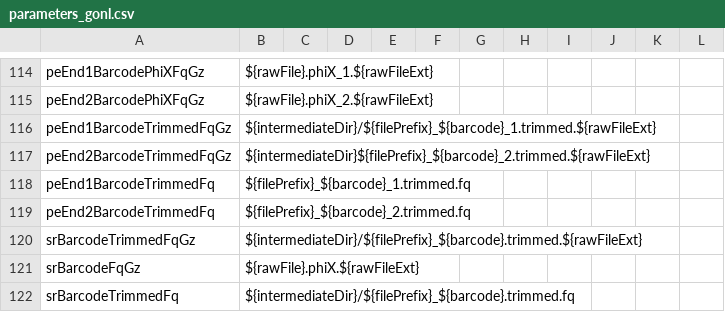
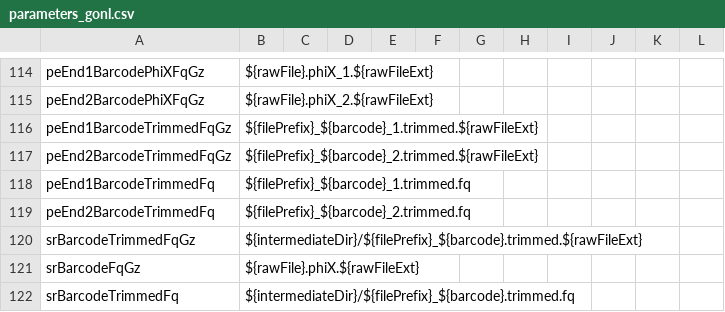
Before and after one commit to molgenis/NGS_DNA, a CSV file: parameters_gonl.csv, drawn as a sheet; only a part is shown, gaps mark what is left out.

```diff
--- a/parameters_gonl.csv
+++ b/parameters_gonl.csv
@@ -115,4 +115,4 @@ peEnd1BarcodePhiXFqGz,${rawFile}.phiX_1.${rawFileExt}
 peEnd2BarcodePhiXFqGz,${rawFile}.phiX_2.${rawFileExt}
-peEnd1BarcodeTrimmedFqGz,${intermediateDir}/${filePrefix}_${barcode}_1.trimmed.${rawFileExt}
-peEnd2BarcodeTrimmedFqGz,${intermediateDir}${filePrefix}_${barcode}_2.trimmed.${rawFileExt}
+peEnd1BarcodeTrimmedFqGz,${filePrefix}_${barcode}_1.trimmed.${rawFileExt}
+peEnd2BarcodeTrimmedFqGz,${filePrefix}_${barcode}_2.trimmed.${rawFileExt}
 peEnd1BarcodeTrimmedFq,${filePrefix}_${barcode}_1.trimmed.fq
```
Also changed, not shown: parameters.csv.
